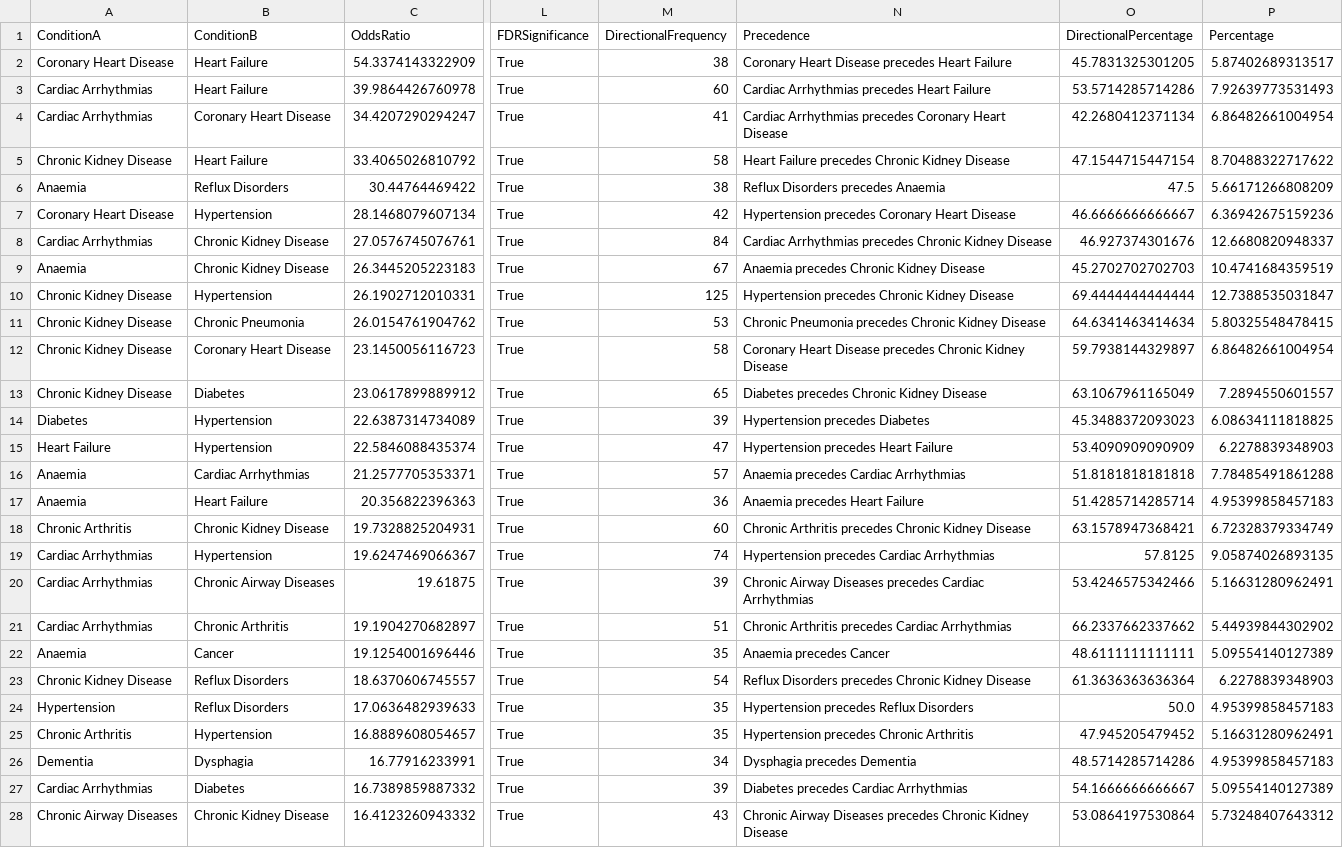
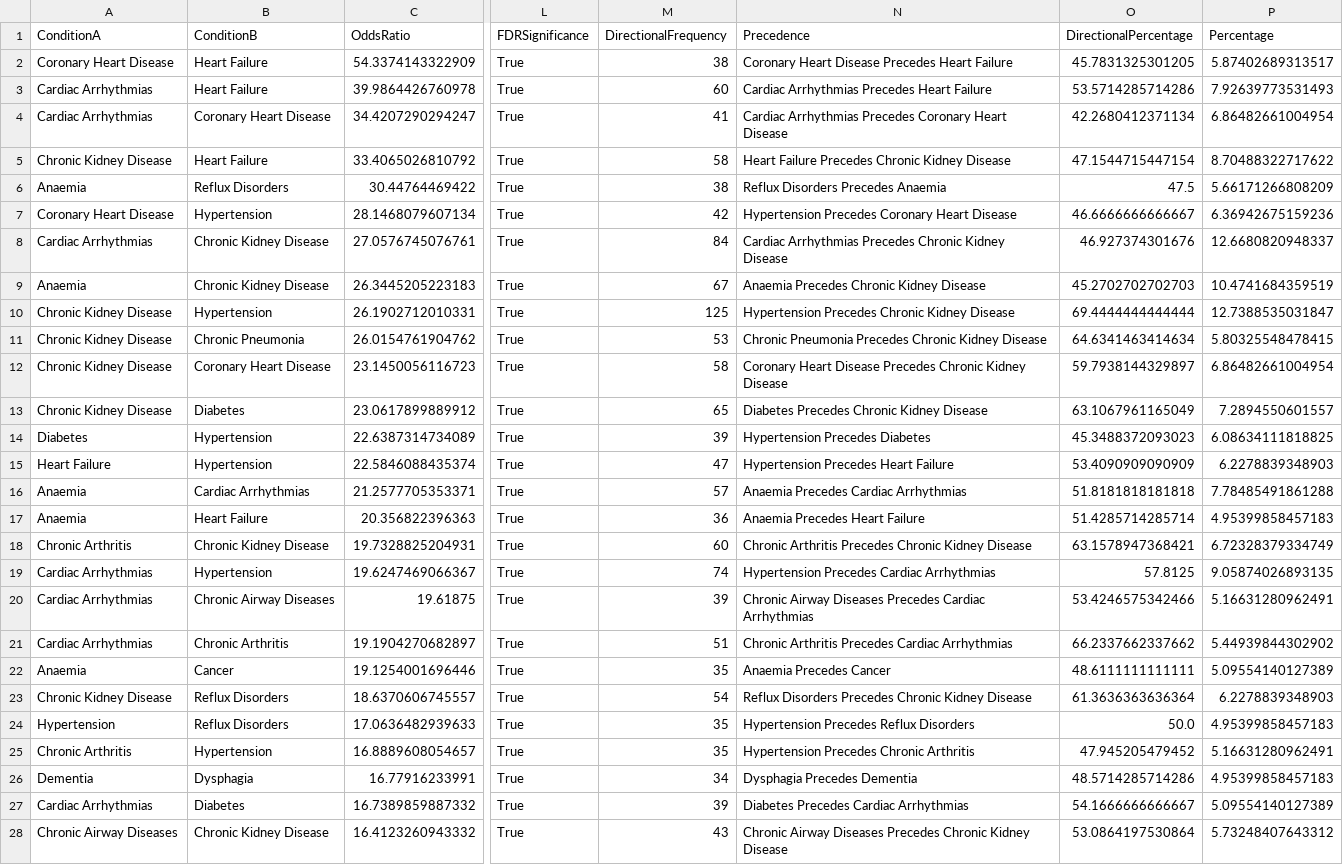
Before and after one commit to MikelWL/personalised_mltc, a CSV file: data/preprocessed/CPRD_Males_65plus_preprocessed.csv, drawn as a sheet; only a part is shown, gaps mark what is left out; the diff covers the shown part only; the diff names each change by its address in the sheet, - before the commit and + after, or states it on an @@ line.

```diff
--- a/data/preprocessed/CPRD_Males_65plus_preprocessed.csv
+++ b/data/preprocessed/CPRD_Males_65plus_preprocessed.csv
-N2 (Precedence): Coronary Heart Disease precedes Heart Failure
+N2 (Precedence): Coronary Heart Disease Precedes Heart Failure
-N3 (Precedence): Cardiac Arrhythmias precedes Heart Failure
+N3 (Precedence): Cardiac Arrhythmias Precedes Heart Failure
-N4 (Precedence): Cardiac Arrhythmias precedes Coronary Heart…
+N4 (Precedence): Cardiac Arrhythmias Precedes Coronary Heart…
-N5 (Precedence): Heart Failure precedes Chronic Kidney Disease
+N5 (Precedence): Heart Failure Precedes Chronic Kidney Disease
-N6 (Precedence): Reflux Disorders precedes Anaemia
+N6 (Precedence): Reflux Disorders Precedes Anaemia
-N7 (Precedence): Hypertension precedes Coronary Heart Disease
+N7 (Precedence): Hypertension Precedes Coronary Heart Disease
-N8 (Precedence): Cardiac Arrhythmias precedes Chronic Kidney…
+N8 (Precedence): Cardiac Arrhythmias Precedes Chronic Kidney…
-N9 (Precedence): Anaemia precedes Chronic Kidney Disease
+N9 (Precedence): Anaemia Precedes Chronic Kidney Disease
-N10 (Precedence): Hypertension precedes Chronic Kidney Disease
+N10 (Precedence): Hypertension Precedes Chronic Kidney Disease
-N11 (Precedence): Chronic Pneumonia precedes Chronic Kidney…
+N11 (Precedence): Chronic Pneumonia Precedes Chronic Kidney…
-N12 (Precedence): …Heart Disease precedes Chronic Kidney…
+N12 (Precedence): …Heart Disease Precedes Chronic Kidney…
-N13 (Precedence): Diabetes precedes Chronic Kidney Disease
+N13 (Precedence): Diabetes Precedes Chronic Kidney Disease
-N14 (Precedence): Hypertension precedes Diabetes
+N14 (Precedence): Hypertension Precedes Diabetes
-N15 (Precedence): Hypertension precedes Heart Failure
+N15 (Precedence): Hypertension Precedes Heart Failure
-N16 (Precedence): Anaemia precedes Cardiac Arrhythmias
+N16 (Precedence): Anaemia Precedes Cardiac Arrhythmias
-N17 (Precedence): Anaemia precedes Heart Failure
+N17 (Precedence): Anaemia Precedes Heart Failure
-N18 (Precedence): Chronic Arthritis precedes Chronic Kidney…
+N18 (Precedence): Chronic Arthritis Precedes Chronic Kidney…
-N19 (Precedence): Hypertension precedes Cardiac Arrhythmias
+N19 (Precedence): Hypertension Precedes Cardiac Arrhythmias
-N20 (Precedence): …Airway Diseases precedes Cardiac Arrhythmias
+N20 (Precedence): …Airway Diseases Precedes Cardiac Arrhythmias
-N21 (Precedence): Chronic Arthritis precedes Cardiac Arrhythmias
+N21 (Precedence): Chronic Arthritis Precedes Cardiac Arrhythmias
-N22 (Precedence): Anaemia precedes Cancer
+N22 (Precedence): Anaemia Precedes Cancer
-N23 (Precedence): Reflux Disorders precedes Chronic Kidney…
+N23 (Precedence): Reflux Disorders Precedes Chronic Kidney…
-N24 (Precedence): Hypertension precedes Reflux Disorders
+N24 (Precedence): Hypertension Precedes Reflux Disorders
-N25 (Precedence): Hypertension precedes Chronic Arthritis
+N25 (Precedence): Hypertension Precedes Chronic Arthritis
-N26 (Precedence): Dysphagia precedes Dementia
+N26 (Precedence): Dysphagia Precedes Dementia
-N27 (Precedence): Diabetes precedes Cardiac Arrhythmias
+N27 (Precedence): Diabetes Precedes Cardiac Arrhythmias
-N28 (Precedence): …Airway Diseases precedes Chronic Kidney…
+N28 (Precedence): …Airway Diseases Precedes Chronic Kidney…
```
Also changed, not shown: 9 edited cells elsewhere in this file, data/preprocessed/CPRD_Females_45to64_preprocessed.csv, data/preprocessed/CPRD_Females_65plus_preprocessed.csv, 24 other files.
